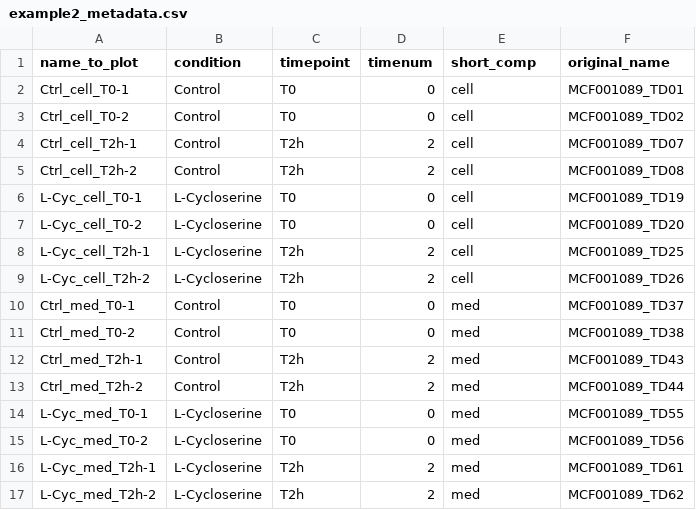
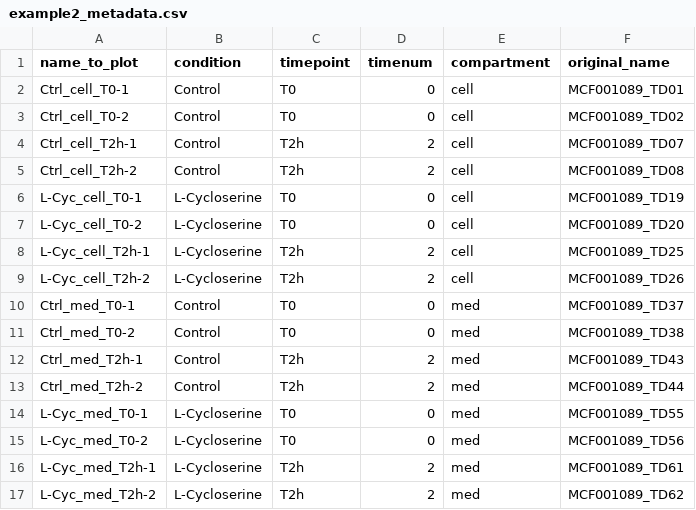
Before and after one commit to fubar2/tools-iuc, a CSV file: tools/dimet/data/example2_data/raw/example2_metadata.csv, drawn as a sheet.

```diff
--- a/tools/dimet/data/example2_data/raw/example2_metadata.csv
+++ b/tools/dimet/data/example2_data/raw/example2_metadata.csv
@@ -1,2 +1,2 @@
-"name_to_plot"	"condition"	"timepoint"	"timenum"	"short_comp"	"original_name"
+"name_to_plot"	"condition"	"timepoint"	"timenum"	"compartment"	"original_name"
 "Ctrl_cell_T0-1"	"Control"	"T0"	0	"cell"	"MCF001089_TD01"
```
Also changed, not shown: 50 other files.
